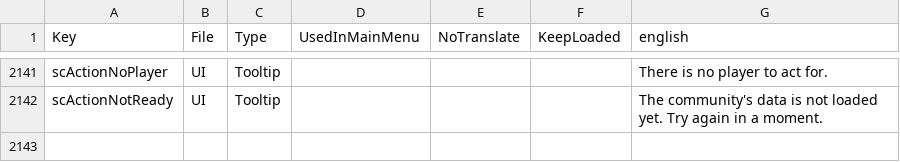
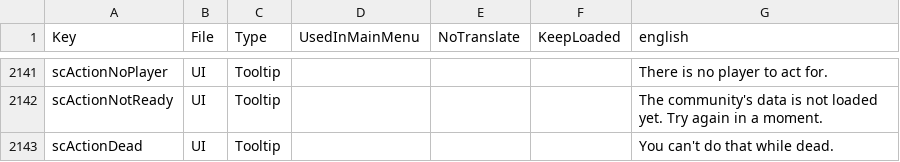
Before and after one commit to Relentless757/SurvivorCommunity, a CSV file: Config/Localization.csv, drawn as a sheet; only a part is shown, gaps mark what is left out.

```diff
--- a/Config/Localization.csv
+++ b/Config/Localization.csv
@@ -2142 +2142,2 @@ scActionNoPlayer,UI,Tooltip,,,,"There is no player to act for."
 scActionNotReady,UI,Tooltip,,,,"The community's data is not loaded yet. Try again in a moment."
+scActionDead,UI,Tooltip,,,,You can't do that while dead.
```
Also changed, not shown: 2 other files.
